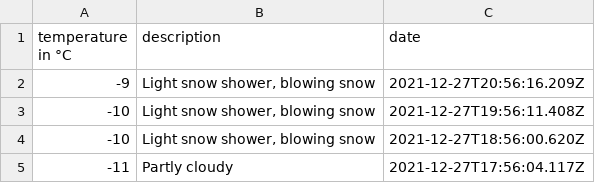
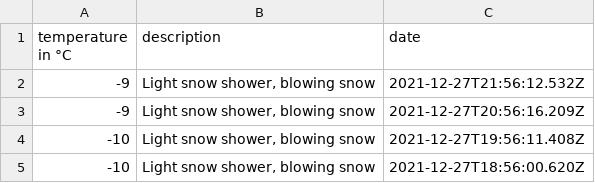
Before and after one commit to 102/omsk-weather, a CSV file: history.csv, drawn as a sheet; only a part is shown; the shorter side is filled out with more unchanged rows; the diff names each change by its address in the sheet, - before the commit and + after, or states it on an @@ line.

Commit message:
Flat: latest data (2021-12-27T21:56:12.724Z) {   "date": "2021-12-27T21:56:12.724Z",   "files": [     {       "name": "history.csv",       "deltaBytes": 63,       "source": "https://goweather.herokuapp.com/weather/omsk"     }   ] }

```diff
--- a/history.csv
+++ b/history.csv
+row 2: -9 | Light snow shower, blowing snow | 2021-12-27T21:56:12.532Z
```
